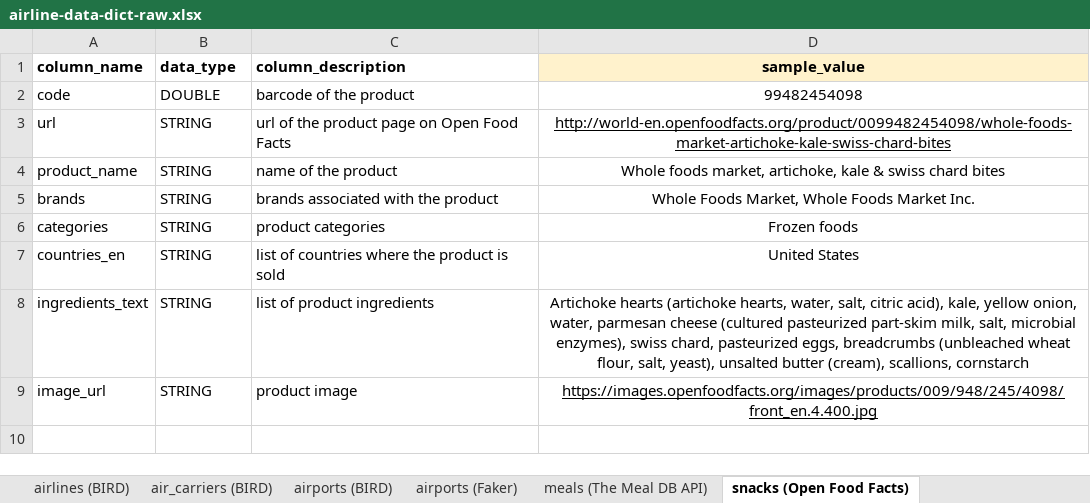
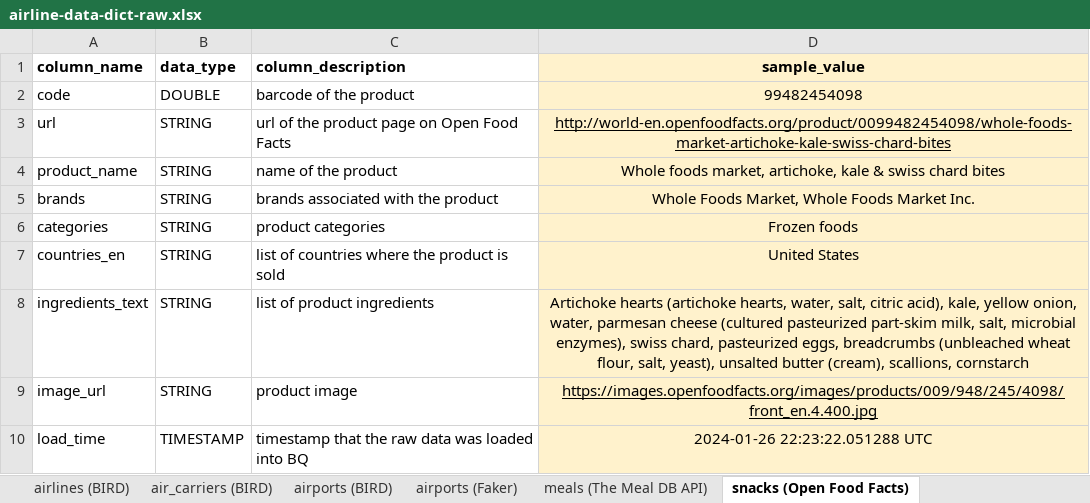
Before and after one commit to cs329e-spring2024/snippets, an Excel workbook: airline-data-dict-raw.xlsx, sheet snacks (Open Food Facts), drawn as a sheet; values as stored, in another font and other column widths than the file's, no borders; charts and pictures not drawn; the diff names each change by its address in the sheet, - before the commit and + after, or states it on an @@ line.

Commit message:
added load_time for completeness

```diff
--- a/airline-data-dict-raw.xlsx (sheet snacks (Open Food Facts))
+++ b/airline-data-dict-raw.xlsx (sheet snacks (Open Food Facts))
-D2:D9 fill: none
+D2:D9 fill: #FFF2CC
+row 10: load_time | TIMESTAMP | timestamp that the raw data was loaded into BQ | 2024-01-26 22:23:22.051288 UTC
```
Also changed, not shown: sheet air_carriers (BIRD), sheet airports (BIRD), sheet airlines (BIRD), sheet airports (Faker), sheet meals (The Meal DB API), 1 other file.
